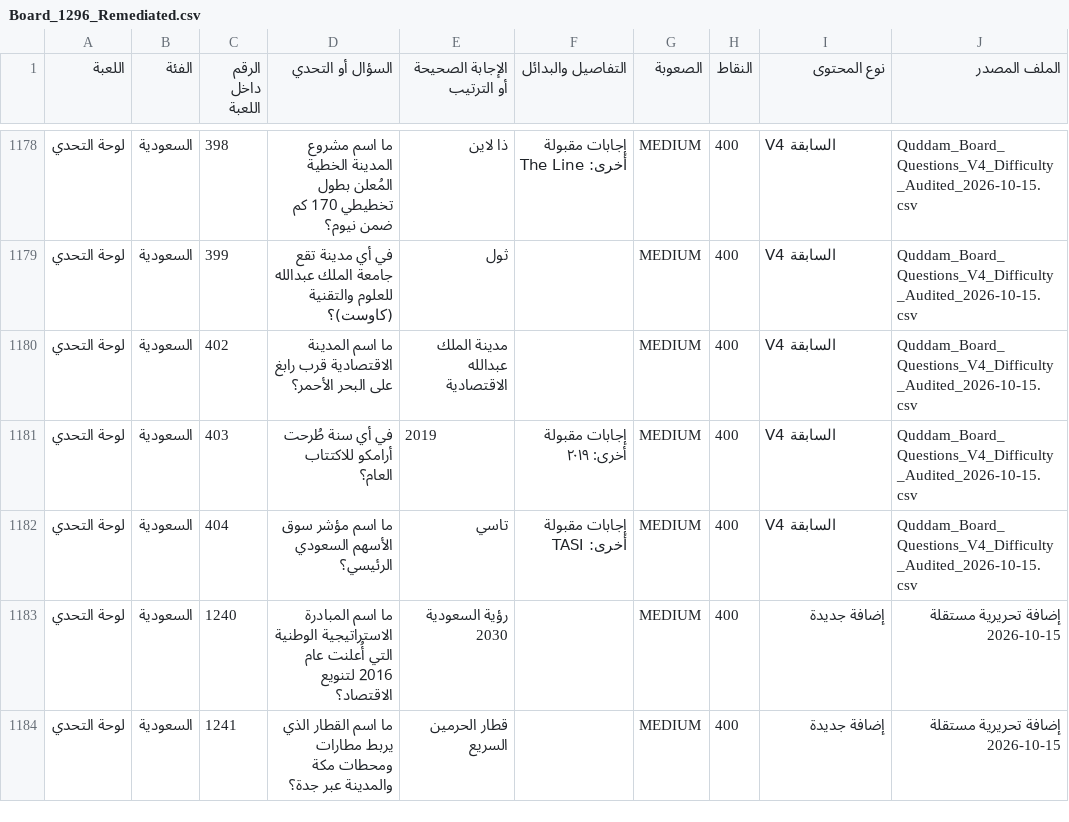
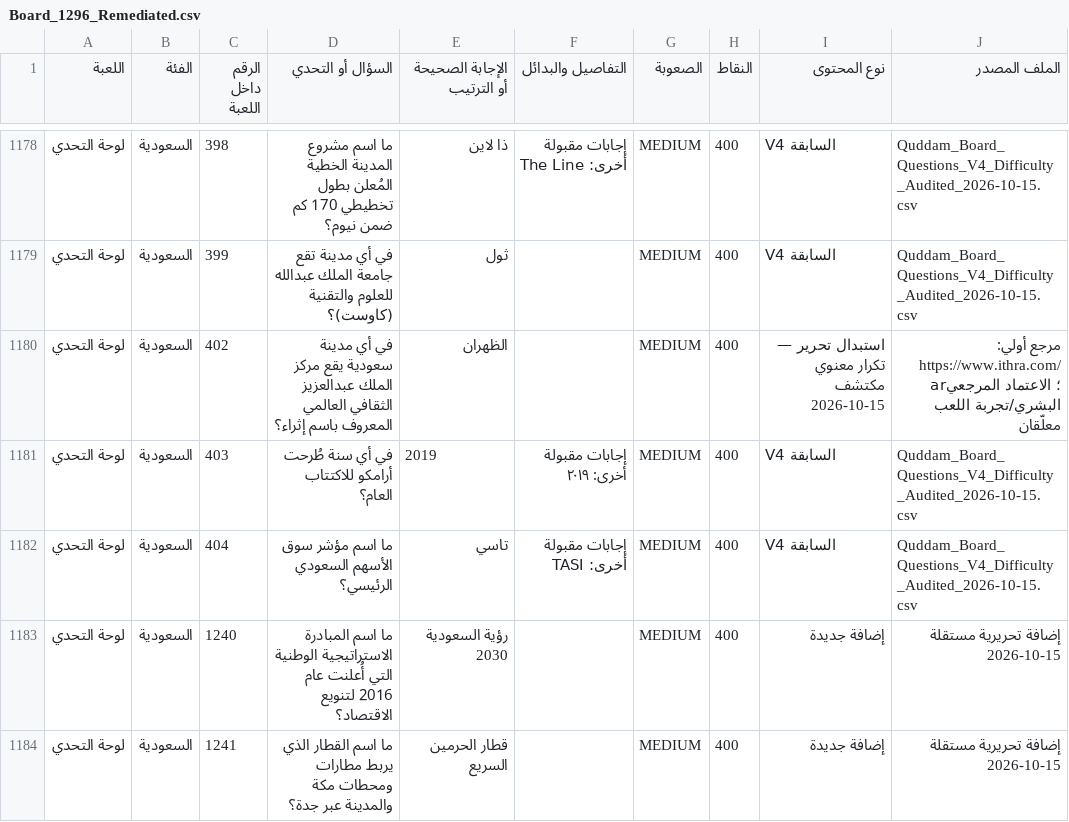
Before and after one commit to 7assan-0/quddam, a CSV file: qalba-platform/content-review/2026-10-15/Board_1296_Remediated.csv, drawn as a sheet; only a part is shown, gaps mark what is left out; the diff covers the shown part only.

Commit message:
content: replace nine confirmed semantically repeated Board questions with distinct sourced review candidates

```diff
--- a/qalba-platform/content-review/2026-10-15/Board_1296_Remediated.csv
+++ b/qalba-platform/content-review/2026-10-15/Board_1296_Remediated.csv
@@ -1179,3 +1179,3 @@
 لوحة التحدي,السعودية,399,في أي مدينة تقع جامعة الملك عبدالله للعلوم والتقنية (كاوست)؟,ثول,,MEDIUM,400,V4 السابقة,Quddam_Board_Questions_V4_Difficulty_Audited_2026-10-15.csv
-لوحة التحدي,السعودية,402,ما اسم المدينة الاقتصادية قرب رابغ على البحر الأحمر؟,مدينة الملك عبدالله الاقتصادية,,MEDIUM,400,V4 السابقة,Quddam_Board_Questions_V4_Difficulty_Audited_2026-10-15.csv
+لوحة التحدي,السعودية,402,في أي مدينة سعودية يقع مركز الملك عبدالعزيز الثقافي العالمي المعروف باسم إثراء؟,الظهران,,MEDIUM,400,استبدال تحرير — تكرار معنوي مكتشف 2026-10-15,مرجع أولي: https://www.ithra.com/ar؛ الاعتماد المرجعي البشري/تجربة اللعب معلّقان
 لوحة التحدي,السعودية,403,في أي سنة طُرحت أرامكو للاكتتاب العام؟,2019,إجابات مقبولة أخرى: ٢٠١٩,MEDIUM,400,V4 السابقة,Quddam_Board_Questions_V4_Difficulty_Audited_2026-10-15.csv
```
Also changed, not shown: 38 edited cells elsewhere in this file.
